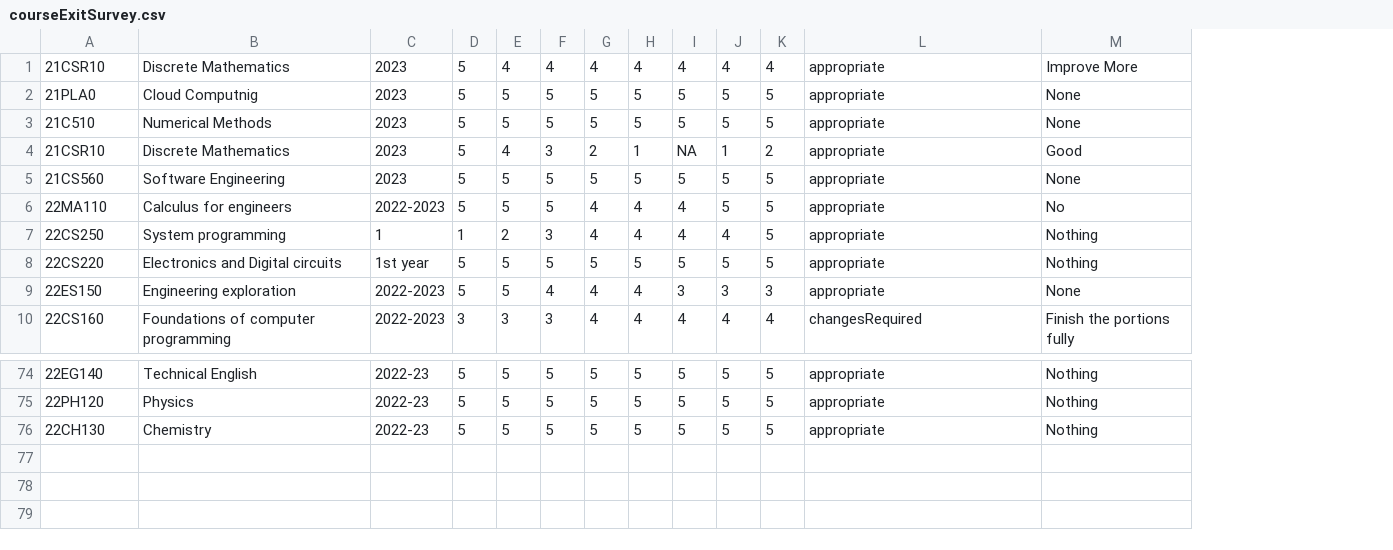
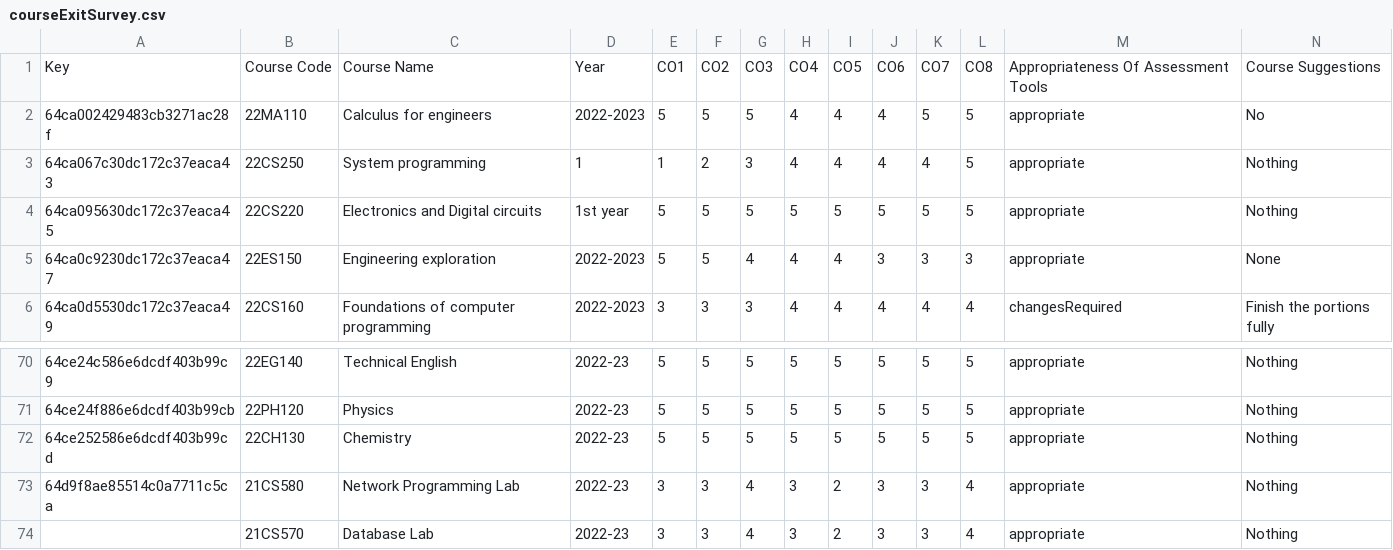
Before and after one commit to venkadesh004/survey-backend, a CSV file: download/courseExitSurvey.csv, drawn as a sheet; only a part is shown, gaps mark what is left out; removed rows and columns are numbered as before the commit, all else as after; rows hold the shown columns only; the diff names each change by its address in the sheet, - before the commit and + after, or states it on an @@ line.

Commit message:
Upload files option added for courseExitSurvey

```diff
--- a/download/courseExitSurvey.csv
+++ b/download/courseExitSurvey.csv
+column A, rows 2-6: 64ca002429483cb3271ac28f | 64ca067c30dc172c37eaca43 | 64ca095630dc172c37eaca45 | 64ca0c9230dc172c37eaca47 | 64ca0d5530dc172c37eaca49; rows 70-72: 64ce24c586e6dcdf403b99c9 | 64ce24f886e6dcdf403b99cb | 64ce252586e6dcdf403b99cd
-row 1: 21CSR10 | Discrete Mathematics | 2023 | 5 | 4 | 4 | 4 | 4 | 4 | 4 | 4 | appropriate | Improve More
-row 2: 21PLA0 | Cloud Computnig | 2023 | 5 | 5 | 5 | 5 | 5 | 5 | 5 | 5 | appropriate | None
-row 3: 21C510 | Numerical Methods | 2023 | 5 | 5 | 5 | 5 | 5 | 5 | 5 | 5 | appropriate | None
-row 4: 21CSR10 | Discrete Mathematics | 2023 | 5 | 4 | 3 | 2 | 1 | NA | 1 | 2 | appropriate | Good
-row 5: 21CS560 | Software Engineering | 2023 | 5 | 5 | 5 | 5 | 5 | 5 | 5 | 5 | appropriate | None
+row 1: Key | Course Code | Course Name | Year | CO1 | CO2 | CO3 | CO4 | CO5 | CO6 | CO7 | CO8 | Appropriateness Of Assessment Tools | Course Suggestions
+row 73: 64d9f8ae85514c0a7711c5ca | 21CS580 | Network Programming Lab | 2022-23 | 3 | 3 | 4 | 3 | 2 | 3 | 3 | 4 | appropriate | Nothing
+row 74:  | 21CS570 | Database Lab | 2022-23 | 3 | 3 | 4 | 3 | 2 | 3 | 3 | 4 | appropriate | Nothing
```
Also changed, not shown: 4 other files.
